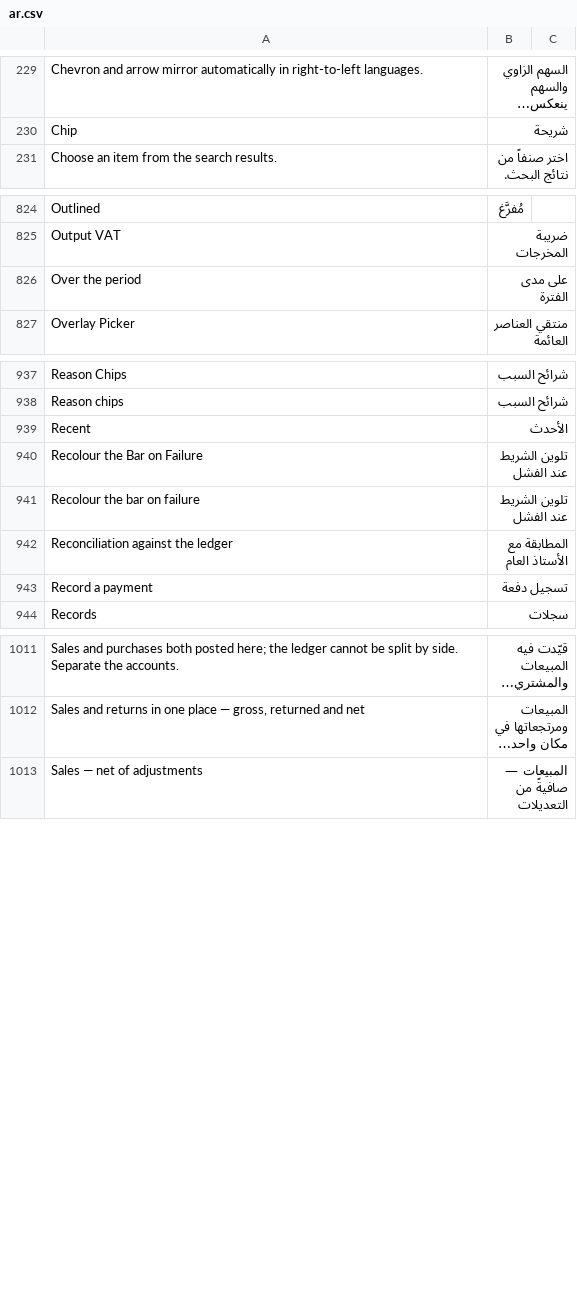
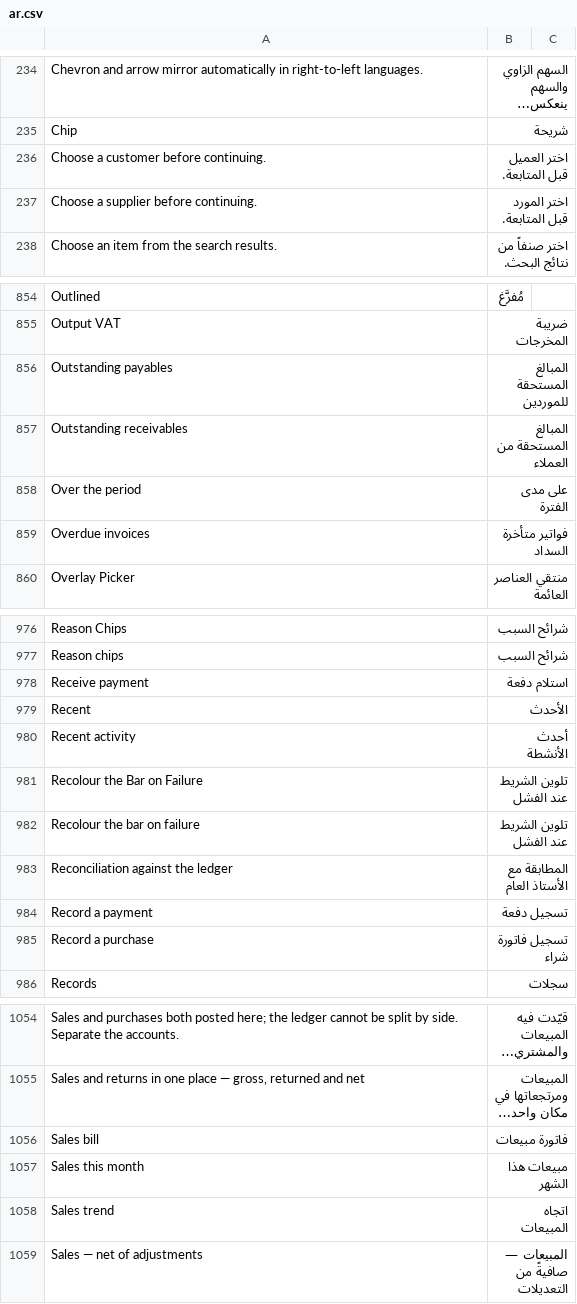
Before and after one commit to Bunood/bunood-theme, a CSV file: bunood_theme/translations/ar.csv, drawn as a sheet; only a part is shown, gaps mark what is left out; long unchanged cells end in …; the diff covers the shown part only; the diff names each change by its address in the sheet, - before the commit and + after, or states it on an @@ line.

```diff
--- a/bunood_theme/translations/ar.csv
+++ b/bunood_theme/translations/ar.csv
+row 236: Choose a customer before continuing. | اختر العميل قبل المتابعة.
+row 237: Choose a supplier before continuing. | اختر المورد قبل المتابعة.
+row 856: Outstanding payables | المبالغ المستحقة للموردين
+row 857: Outstanding receivables | المبالغ المستحقة من العملاء
+row 859: Overdue invoices | فواتير متأخرة السداد
+row 978: Receive payment | استلام دفعة
+row 980: Recent activity | أحدث الأنشطة
+row 985: Record a purchase | تسجيل فاتورة شراء
+row 1056: Sales bill | فاتورة مبيعات
+row 1057: Sales this month | مبيعات هذا الشهر
+row 1058: Sales trend | اتجاه المبيعات
```
Also changed, not shown: 51 added rows and 1 edited cell elsewhere in this file, 57 other files.
